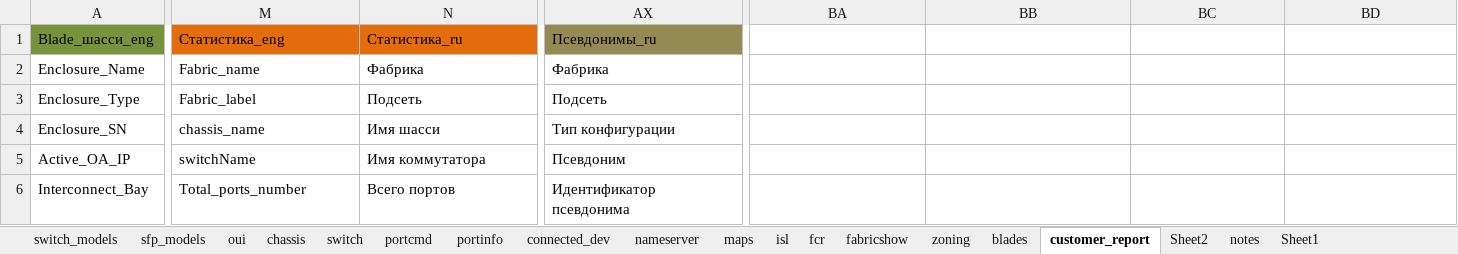
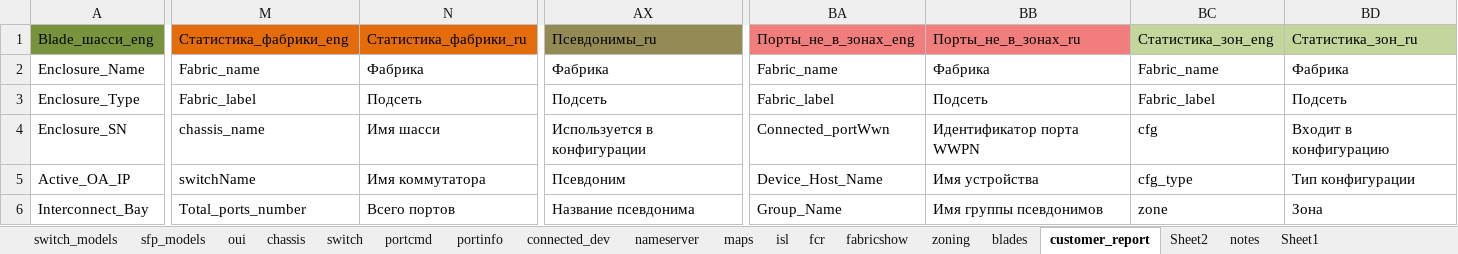
Before and after one commit to KonstantinAlxVlasenko/san_report_automation, an Excel workbook: san_automation_info.xlsx, sheet customer_report, drawn as a sheet; only a part is shown, gaps mark what is left out; values as stored, in another font and other column widths than the file's, no borders; the diff covers the shown part only; the diff names each change by its address in the sheet, - before the commit and + after, or states it on an @@ line.

Commit message:
table of contents added. zoning analysis refactoring

```diff
--- a/san_automation_info.xlsx (sheet customer_report)
+++ b/san_automation_info.xlsx (sheet customer_report)
-M1: Статистика_eng
+M1: Статистика_фабрики_eng
-N1: Статистика_ru
+N1: Статистика_фабрики_ru
-BA1: (empty)
+BA1: Порты_не_в_зонах_eng
-BA1:BB1 fill: none
+BA1:BB1 fill: #F17D7D
-BB1: (empty)
+BB1: Порты_не_в_зонах_ru
-BC1: (empty)
+BC1: Статистика_зон_eng
-BC1:BD1 fill: none
+BC1:BD1 fill: #C3D69B
-BD1: (empty)
+BD1: Статистика_зон_ru
-BA2: (empty)
+BA2: Fabric_name
-BB2: (empty)
+BB2: Фабрика
-BC2: (empty)
+BC2: Fabric_name
-BD2: (empty)
+BD2: Фабрика
-BA3: (empty)
+BA3: Fabric_label
-BB3: (empty)
+BB3: Подсеть
-BC3: (empty)
+BC3: Fabric_label
-BD3: (empty)
+BD3: Подсеть
-AX4: Тип конфигурации
+AX4: Используется в конфигурации
-BA4: (empty)
+BA4: Connected_portWwn
-BB4: (empty)
+BB4: Идентификатор порта WWPN
-BC4: (empty)
+BC4: cfg
-BD4: (empty)
+BD4: Входит в конфигурацию
-BA5: (empty)
+BA5: Device_Host_Name
-BB5: (empty)
+BB5: Имя устройства
-BC5: (empty)
+BC5: cfg_type
-BD5: (empty)
+BD5: Тип конфигурации
-AX6: Идентификатор псевдонима
+AX6: Название псевдонима
-BA6: (empty)
+BA6: Group_Name
-BB6: (empty)
+BB6: Имя группы псевдонимов
-BC6: (empty)
+BC6: zone
-BD6: (empty)
+BD6: Зона
```
Also changed, not shown: 143 edited cells elsewhere in this sheet, report_info.xlsx, 11 other files.
